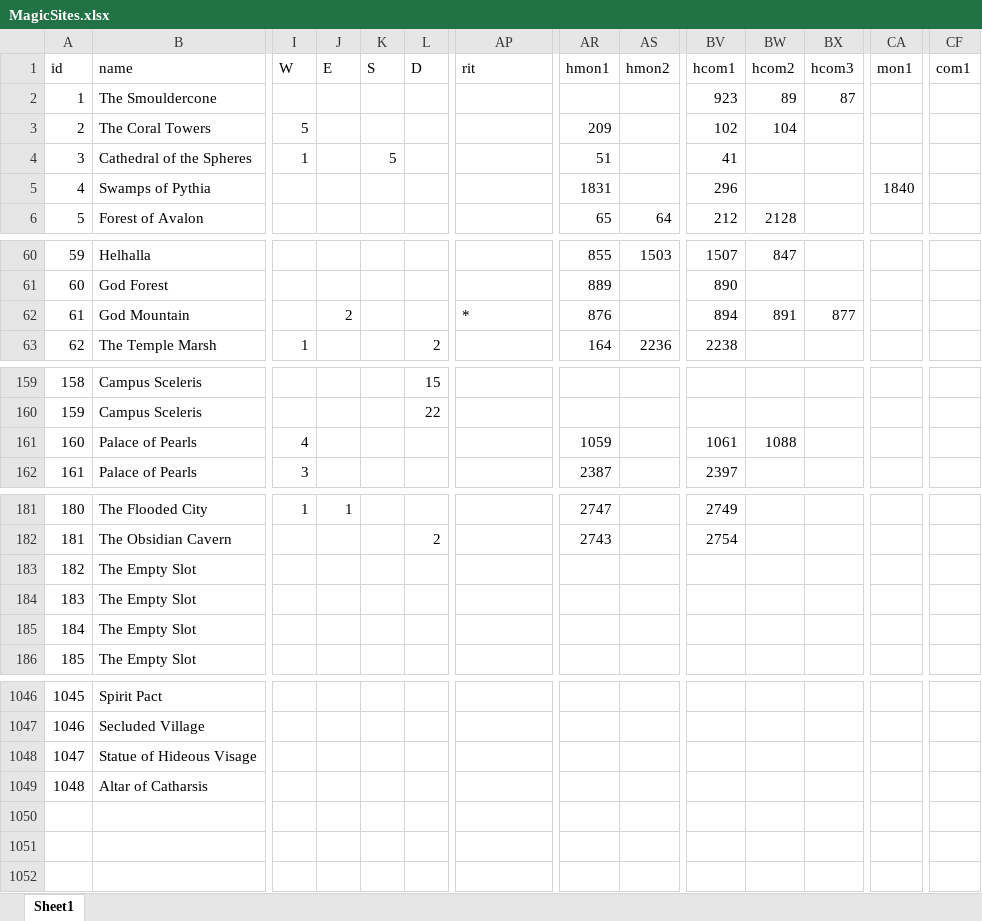
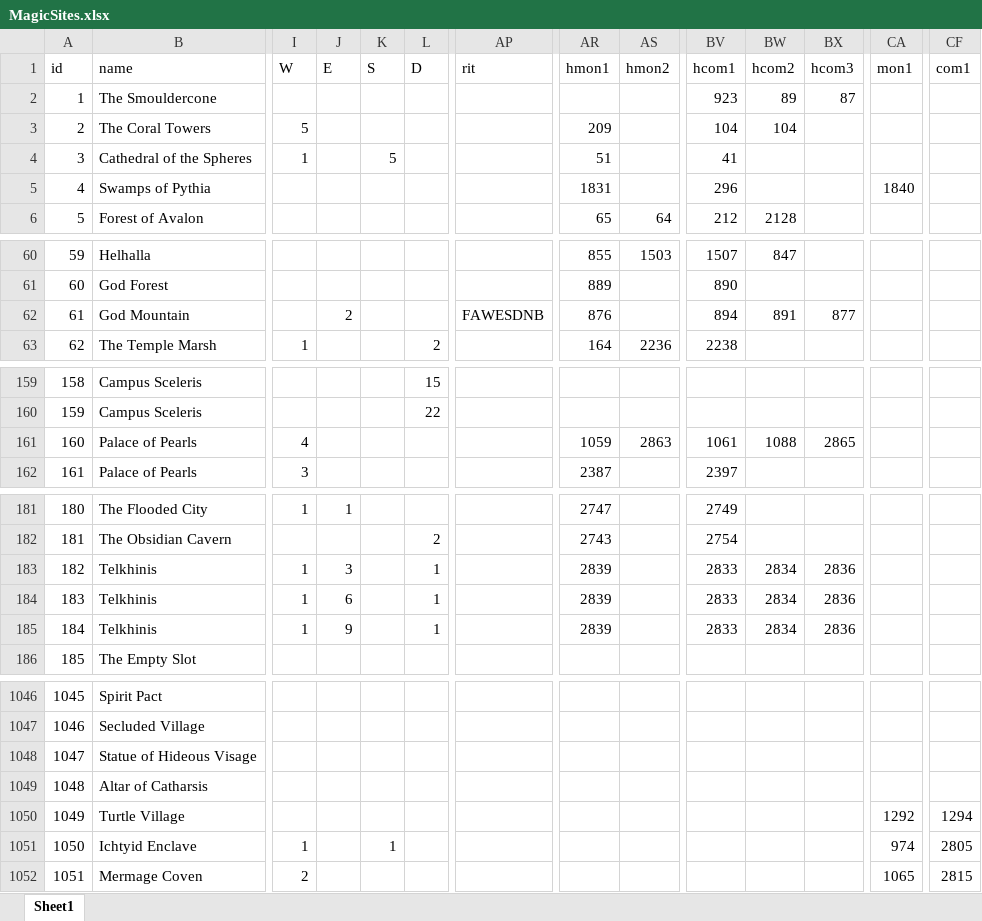
Before and after one commit to larzm42/dom4utils, an Excel workbook: MagicSites.xlsx, sheet Sheet1, drawn as a sheet; only a part is shown, gaps mark what is left out; values as stored, in another font and other column widths than the file's, no borders; removed rows and columns are numbered as before the commit, all else as after; rows hold the shown columns only; the diff covers the shown part only; the diff names each change by its address in the sheet, - before the commit and + after, or states it on an @@ line.

```diff
--- a/MagicSites.xlsx (sheet Sheet1)
+++ b/MagicSites.xlsx (sheet Sheet1)
-BV3 (hcom1): 102
+BV3 (hcom1): 104
-AP62 (rit): *
+AP62 (rit): FAWESDNB
-AS161 (hmon2): (empty)
+AS161 (hmon2): 2863
-BX161 (hcom3): (empty)
+BX161 (hcom3): 2865
-row 183: 182 | The Empty Slot
-row 184: 183 | The Empty Slot
-row 185: 184 | The Empty Slot
+row 183: 182 | Telkhinis | 1 | 3 |  | 1 |  | 2839 |  | 2833 | 2834 | 2836
+row 184: 183 | Telkhinis | 1 | 6 |  | 1 |  | 2839 |  | 2833 | 2834 | 2836
+row 185: 184 | Telkhinis | 1 | 9 |  | 1 |  | 2839 |  | 2833 | 2834 | 2836
+row 1050: 1049 | Turtle Village |  |  |  |  |  |  |  |  |  |  | 1292 | 1294
+row 1051: 1050 | Ichtyid Enclave | 1 |  | 1 |  |  |  |  |  |  |  | 974 | 2805
+row 1052: 1051 | Mermage Coven | 2 |  |  |  |  |  |  |  |  |  | 1065 | 2815
```
Also changed, not shown: 10 edited cells elsewhere in this sheet, BaseI.xlsx, 4 other files.
